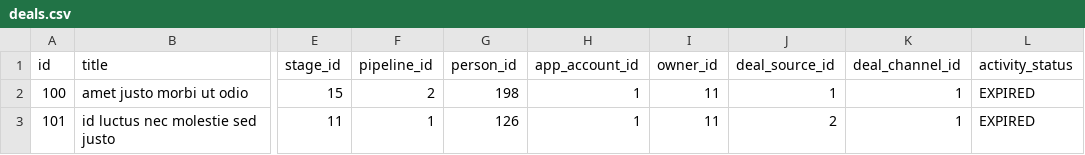
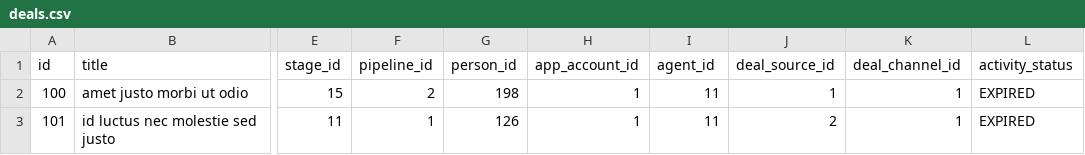
Before and after one commit to leadlet/leadlet-api, a CSV file: src/main/resources/config/liquibase/deals.csv, drawn as a sheet; only a part is shown, gaps mark what is left out; the diff names each change by its address in the sheet, - before the commit and + after, or states it on an @@ line.

Commit message:
related #43. deal/activity owner field changed to agent

```diff
--- a/src/main/resources/config/liquibase/deals.csv
+++ b/src/main/resources/config/liquibase/deals.csv
-I1: owner_id
+I1: agent_id
```
Also changed, not shown: 42 other files.
